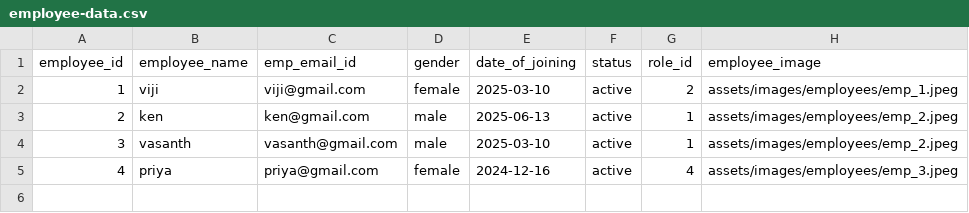
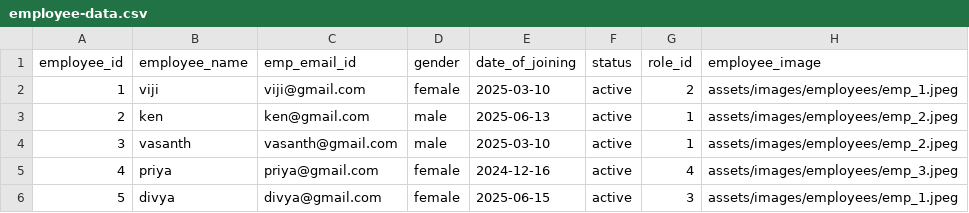
Before and after one commit to Vijithaaa/LeaveApp_MVC, a CSV file: employee-data.csv, drawn as a sheet; the diff names each change by its address in the sheet, - before the commit and + after, or states it on an @@ line.

```diff
--- a/employee-data.csv
+++ b/employee-data.csv
+row 6: 5 | divya | divya@gmail.com | female | 2025-06-15 | active | 3 | assets/images/employees/emp_1.jpeg
```
Also changed, not shown: 3 other files.
